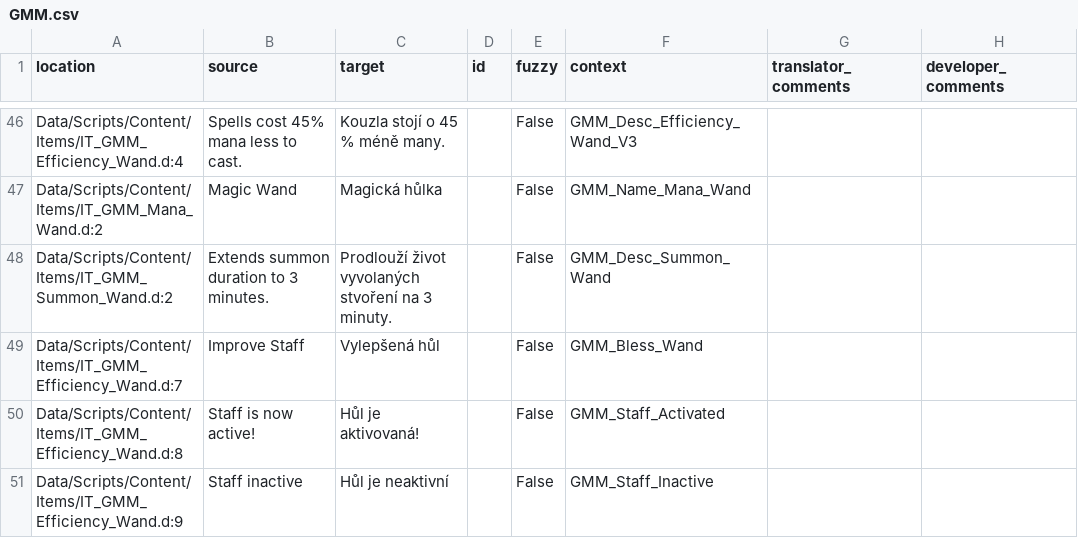
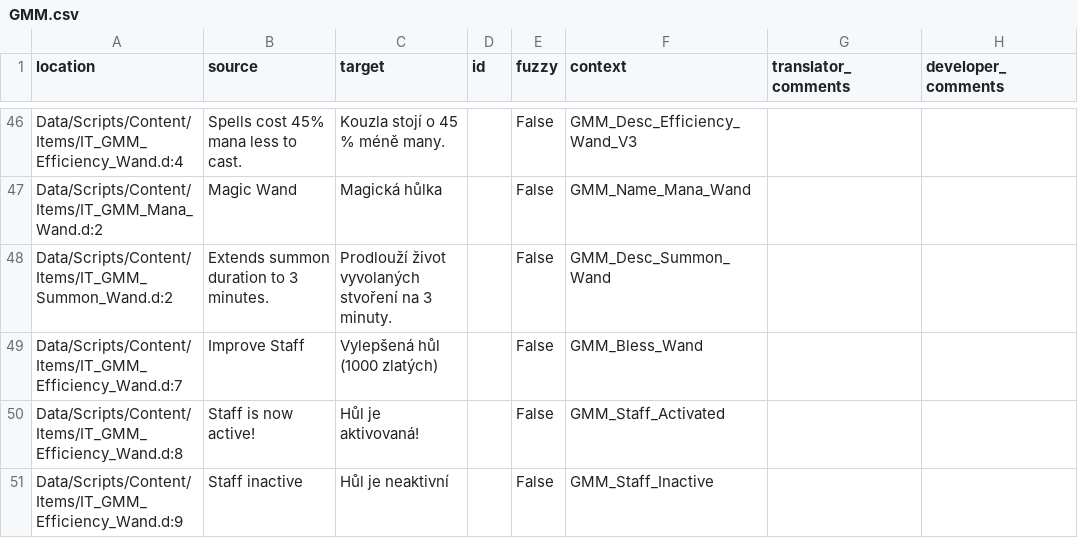
Before and after one commit to GaroK/Generous-Magic-Mod_, a CSV file: .translations/cs/GMM.csv, drawn as a sheet; only a part is shown, gaps mark what is left out.

Commit message:
Translated using Weblate (Czech)
Currently translated at 98.1% (52 of 53 strings)

Translation: Generous magic mod/Main module
Translate-URL: http://weblate.cokoliv.eu/projects/generous-magic-mod/main-module/cs/

```diff
--- a/.translations/cs/GMM.csv
+++ b/.translations/cs/GMM.csv
@@ -48,3 +48,3 @@
 "Data/Scripts/Content/Items/IT_GMM_Summon_Wand.d:2","Extends summon duration to 3 minutes.","Prodlouží život vyvolaných stvoření na 3 minuty.","","False","GMM_Desc_Summon_Wand","",""
-"Data/Scripts/Content/Items/IT_GMM_Efficiency_Wand.d:7","Improve Staff","Vylepšená hůl","","False","GMM_Bless_Wand","",""
+"Data/Scripts/Content/Items/IT_GMM_Efficiency_Wand.d:7","Improve Staff","Vylepšená hůl (1000 zlatých)","","False","GMM_Bless_Wand","",""
 "Data/Scripts/Content/Items/IT_GMM_Efficiency_Wand.d:8","Staff is now active!","Hůl je aktivovaná!","","False","GMM_Staff_Activated","",""
```
